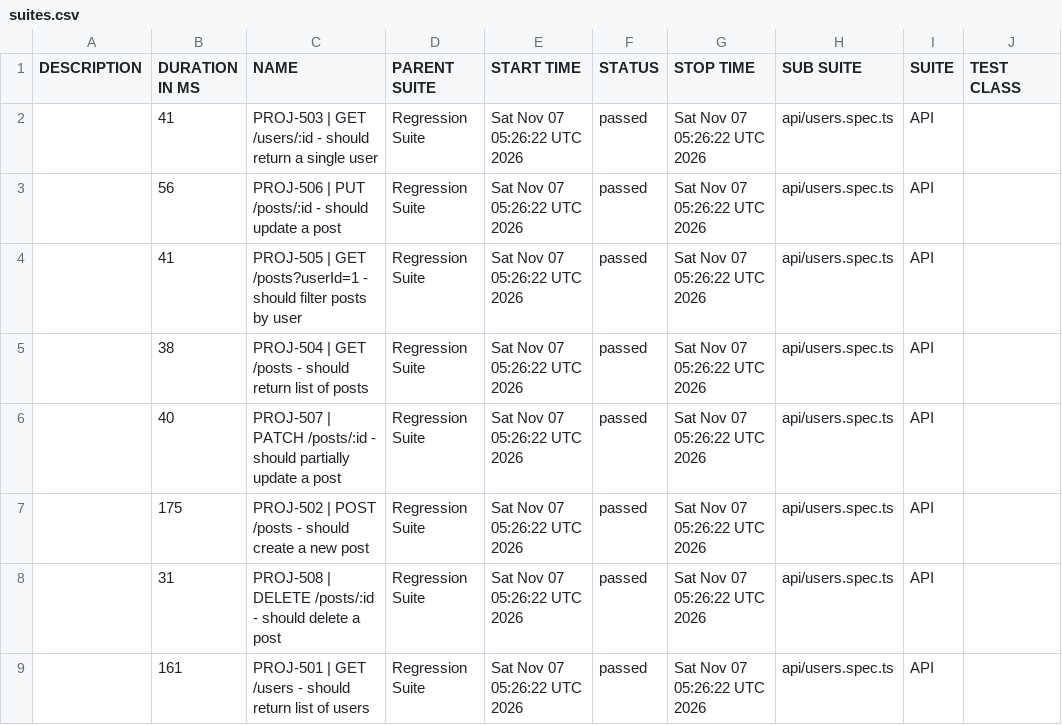
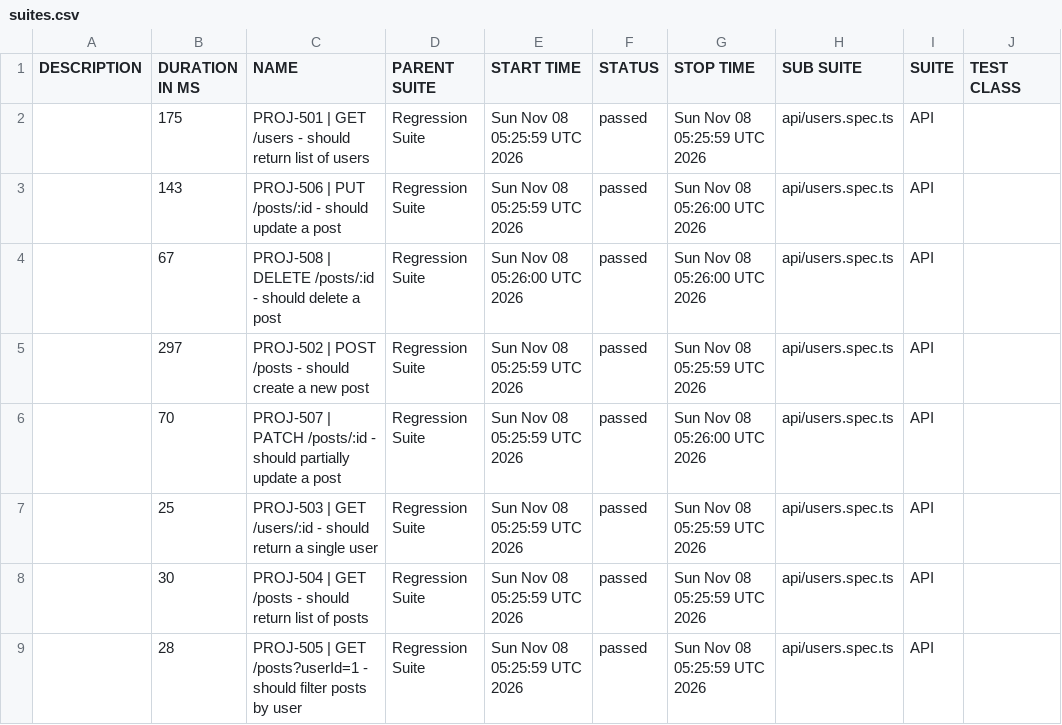
Before and after one commit to aswinrajmk/playwright-ui-framework, a CSV file: regression/data/suites.csv, drawn as a sheet; only a part is shown; the diff names each change by its address in the sheet, - before the commit and + after, or states it on an @@ line.

```diff
--- a/regression/data/suites.csv
+++ b/regression/data/suites.csv
-B2 (DURATION IN MS): 41
+B2 (DURATION IN MS): 175
-C2 (NAME): PROJ-503 | GET /users/:id - should return a single user
+C2 (NAME): PROJ-501 | GET /users - should return list of users
-E2:E3 (START TIME): Sat Nov 07 05:26:22 UTC 2026
+E2:E3 (START TIME): Sun Nov 08 05:25:59 UTC 2026
-G2 (STOP TIME): Sat Nov 07 05:26:22 UTC 2026
+G2 (STOP TIME): Sun Nov 08 05:25:59 UTC 2026
-B3 (DURATION IN MS): 56
+B3 (DURATION IN MS): 143
-G3:G4 (STOP TIME): Sat Nov 07 05:26:22 UTC 2026
+G3:G4 (STOP TIME): Sun Nov 08 05:26:00 UTC 2026
-B4 (DURATION IN MS): 41
+B4 (DURATION IN MS): 67
-C4 (NAME): PROJ-505 | GET /posts?userId=1 - should filter posts by user
+C4 (NAME): PROJ-508 | DELETE /posts/:id - should delete a post
-E4 (START TIME): Sat Nov 07 05:26:22 UTC 2026
+E4 (START TIME): Sun Nov 08 05:26:00 UTC 2026
-B5 (DURATION IN MS): 38
+B5 (DURATION IN MS): 297
-C5 (NAME): PROJ-504 | GET /posts - should return list of posts
+C5 (NAME): PROJ-502 | POST /posts - should create a new post
-E5:E9 (START TIME): Sat Nov 07 05:26:22 UTC 2026
+E5:E9 (START TIME): Sun Nov 08 05:25:59 UTC 2026
-G5 (STOP TIME): Sat Nov 07 05:26:22 UTC 2026
+G5 (STOP TIME): Sun Nov 08 05:25:59 UTC 2026
-B6 (DURATION IN MS): 40
+B6 (DURATION IN MS): 70
-G6 (STOP TIME): Sat Nov 07 05:26:22 UTC 2026
+G6 (STOP TIME): Sun Nov 08 05:26:00 UTC 2026
-B7 (DURATION IN MS): 175
+B7 (DURATION IN MS): 25
-C7 (NAME): PROJ-502 | POST /posts - should create a new post
+C7 (NAME): PROJ-503 | GET /users/:id - should return a single user
-G7:G9 (STOP TIME): Sat Nov 07 05:26:22 UTC 2026
+G7:G9 (STOP TIME): Sun Nov 08 05:25:59 UTC 2026
-B8 (DURATION IN MS): 31
+B8 (DURATION IN MS): 30
-C8 (NAME): PROJ-508 | DELETE /posts/:id - should delete a post
+C8 (NAME): PROJ-504 | GET /posts - should return list of posts
-B9 (DURATION IN MS): 161
+B9 (DURATION IN MS): 28
-C9 (NAME): PROJ-501 | GET /users - should return list of users
+C9 (NAME): PROJ-505 | GET /posts?userId=1 - should filter posts by user
```
Also changed, not shown: 38 other files.
